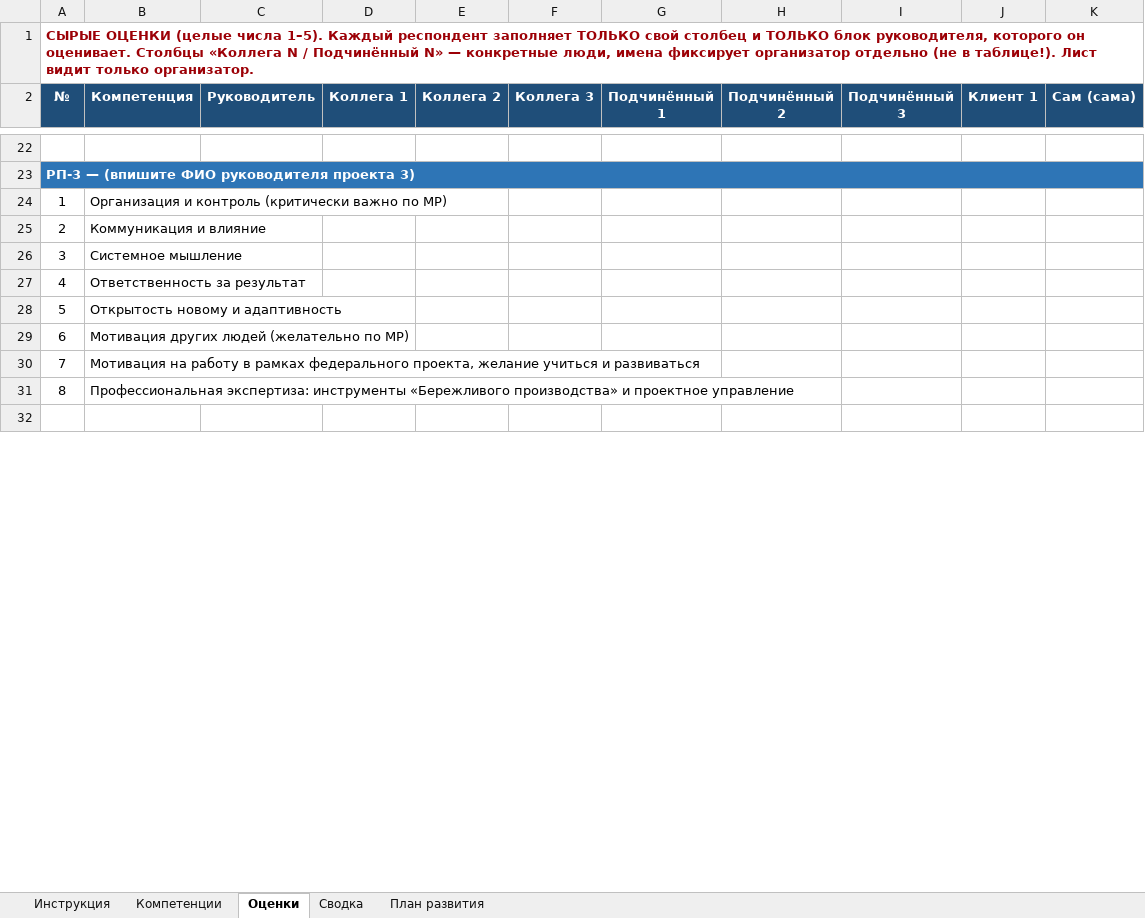
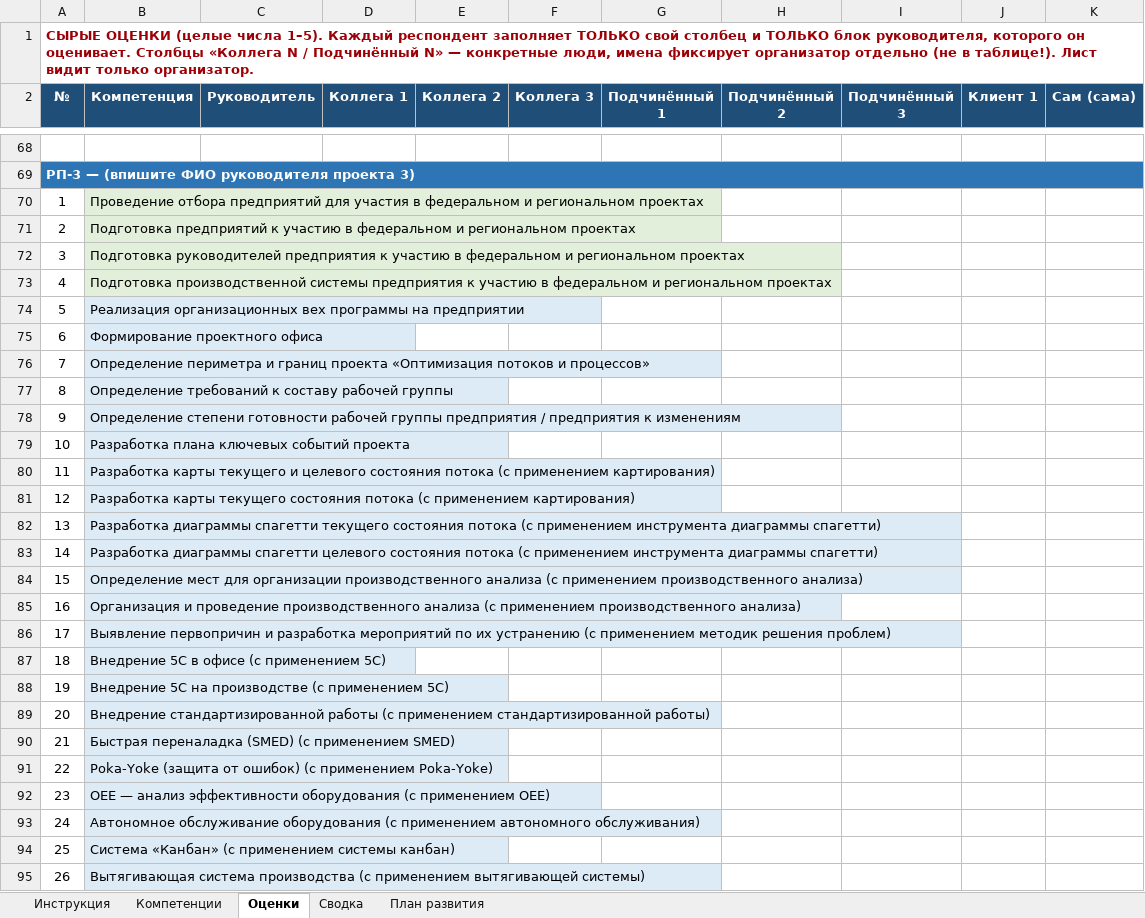
Before and after one commit to mrvladislavtkachenko-debug/-123, an Excel workbook: Оценка_360_руководители_проектов.xlsx, sheet Оценки, drawn as a sheet; only a part is shown, gaps mark what is left out; the shorter side is filled out with more unchanged rows; values as stored, in another font and other column widths than the file's, no borders; addresses are those after the commit; the diff covers the shown part only; the diff names each change by its address in the sheet, - before the commit and + after, or states it on an @@ line.

Commit message:
Компетенции 360: 31 навык по матрице компетенций РЦК (2 группы)
Co-authored-by: arena-agent <297053741+arena-agent@users.noreply.github.com>

```diff
--- a/Оценка_360_руководители_проектов.xlsx (sheet Оценки)
+++ b/Оценка_360_руководители_проектов.xlsx (sheet Оценки)
-B70 (Компетенция): Организация и контроль (критически важно по МР)
+B70 (Компетенция): Проведение отбора предприятий для участия в федеральном и региональном проектах
-B70:B73 fill: none
+B70:B73 fill: #E2EFDA
-B71 (Компетенция): Коммуникация и влияние
+B71 (Компетенция): Подготовка предприятий к участию в федеральном и региональном проектах
-B72 (Компетенция): Системное мышление
+B72 (Компетенция): Подготовка руководителей предприятия к участию в федеральном и региональном проектах
-B73 (Компетенция): Ответственность за результат
+B73 (Компетенция): Подготовка производственной системы предприятия к участию в федеральном и региональном проектах
-B74 (Компетенция): Открытость новому и адаптивность
+B74 (Компетенция): Реализация организационных вех программы на предприятии
-B74:B77 fill: none
+B74:B77 fill: #DDEBF7
-B75 (Компетенция): Мотивация других людей (желательно по МР)
+B75 (Компетенция): Формирование проектного офиса
-B76 (Компетенция): Мотивация на работу в рамках федерального проекта, желание учиться и развиваться
+B76 (Компетенция): Определение периметра и границ проекта «Оптимизация потоков и процессов»
-B77 (Компетенция): Профессиональная экспертиза: инструменты «Бережливого производства» и проектное управление
+B77 (Компетенция): Определение требований к составу рабочей группы
+row 78: 9 | Определение степени готовности рабочей группы предприятия / предприятия к изменениям
+row 79: 10 | Разработка плана ключевых событий проекта
+row 80: 11 | Разработка карты текущего и целевого состояния потока (с применением картирования)
+row 81: 12 | Разработка карты текущего состояния потока (с применением картирования)
+row 82: 13 | Разработка диаграммы спагетти текущего состояния потока (с применением инструмента диаграммы спагетти)
+row 83: 14 | Разработка диаграммы спагетти целевого состояния потока (с применением инструмента диаграммы спагетти)
+row 84: 15 | Определение мест для организации производственного анализа (с применением производственного анализа)
+row 85: 16 | Организация и проведение производственного анализа (с применением производственного анализа)
+row 86: 17 | Выявление первопричин и разработка мероприятий по их устранению (с применением методик решения проблем)
+row 87: 18 | Внедрение 5С в офисе (с применением 5С)
+row 88: 19 | Внедрение 5С на производстве (с применением 5С)
+row 89: 20 | Внедрение стандартизированной работы (с применением стандартизированной работы)
+row 90: 21 | Быстрая переналадка (SMED) (с применением SMED)
+row 91: 22 | Poka-Yoke (защита от ошибок) (с применением Poka-Yoke)
+row 92: 23 | ОЕЕ — анализ эффективности оборудования (с применением ОЕЕ)
+row 93: 24 | Автономное обслуживание оборудования (с применением автономного обслуживания)
+row 94: 25 | Система «Канбан» (с применением системы канбан)
+row 95: 26 | Вытягивающая система производства (с применением вытягивающей системы)
```
Also changed, not shown: 147 added rows, 4 removed rows, 54 edited cells and cell formats elsewhere in this sheet, sheet Сводка, sheet Компетенции, sheet Инструкция, sheet План развития.
